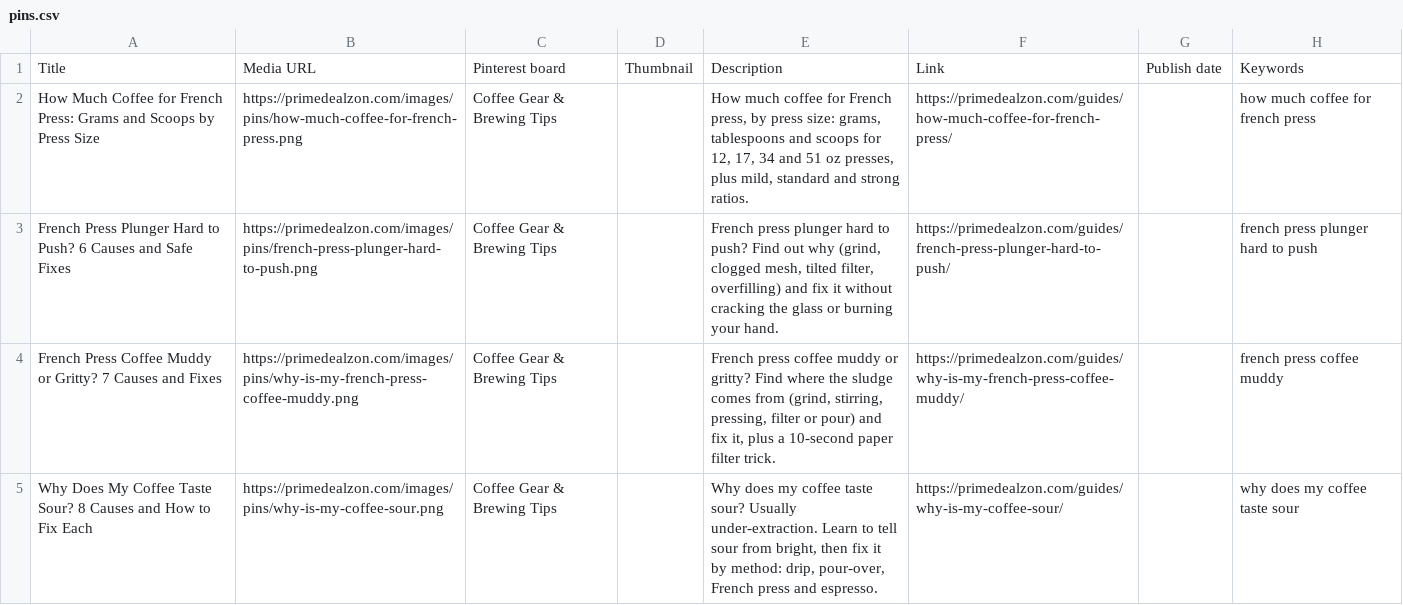
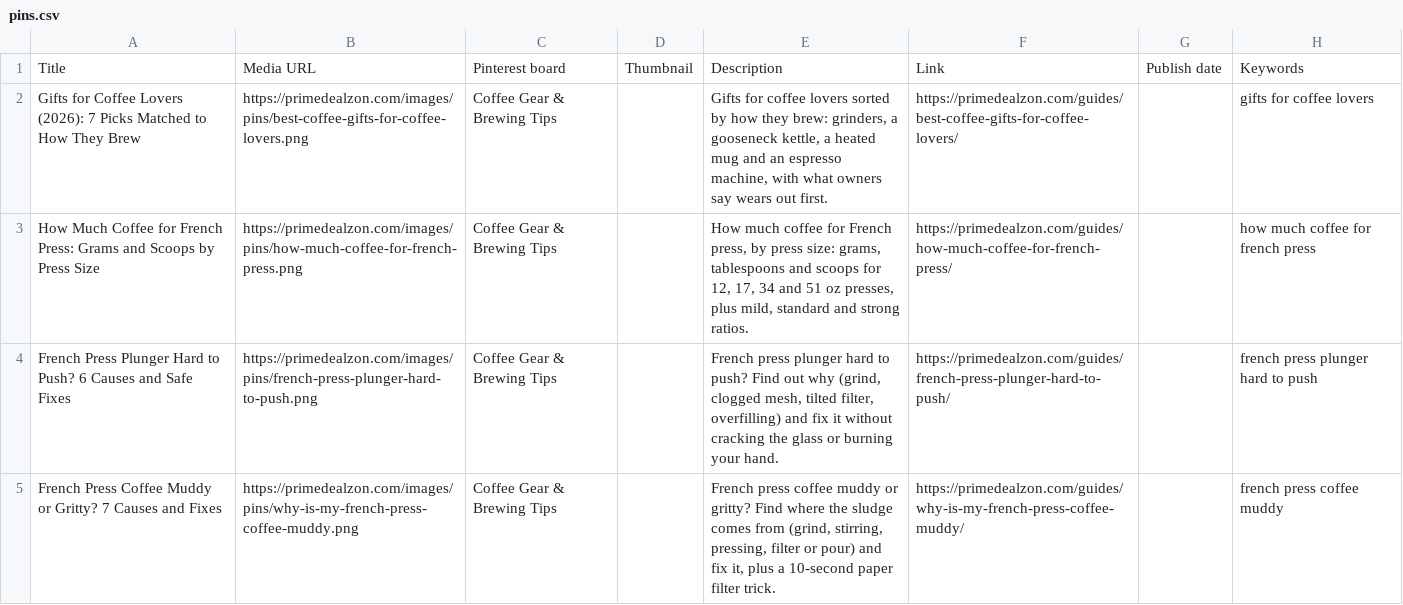
Before and after one commit to arafattakey/primedealzon, a CSV file: pins.csv, drawn as a sheet; only a part is shown; the shorter side is filled out with more unchanged rows.

```diff
--- a/pins.csv
+++ b/pins.csv
@@ -1,2 +1,3 @@
 Title,Media URL,Pinterest board,Thumbnail,Description,Link,Publish date,Keywords
+"Gifts for Coffee Lovers (2026): 7 Picks Matched to How They Brew","https://primedealzon.com/images/pins/best-coffee-gifts-for-coffee-lovers.png","Coffee Gear & Brewing Tips","","Gifts for coffee lovers sorted by how they brew: grinders, a gooseneck kettle, a heated mug and an espresso machine, with what owners say wears out first.","https://primedealzon.com/guides/best-coffee-gifts-for-coffee-lovers/","","gifts for coffee lovers"
 "How Much Coffee for French Press: Grams and Scoops by Press Size","https://primedealzon.com/images/pins/how-much-coffee-for-french-press.png","Coffee Gear & Brewing Tips","","How much coffee for French press, by press size: grams, tablespoons and scoops for 12, 17, 34 and 51 oz presses, plus mild, standard and strong ratios.","https://primedealzon.com/guides/how-much-coffee-for-french-press/","","how much coffee for french press"
```
Also changed, not shown: 29 other files.
